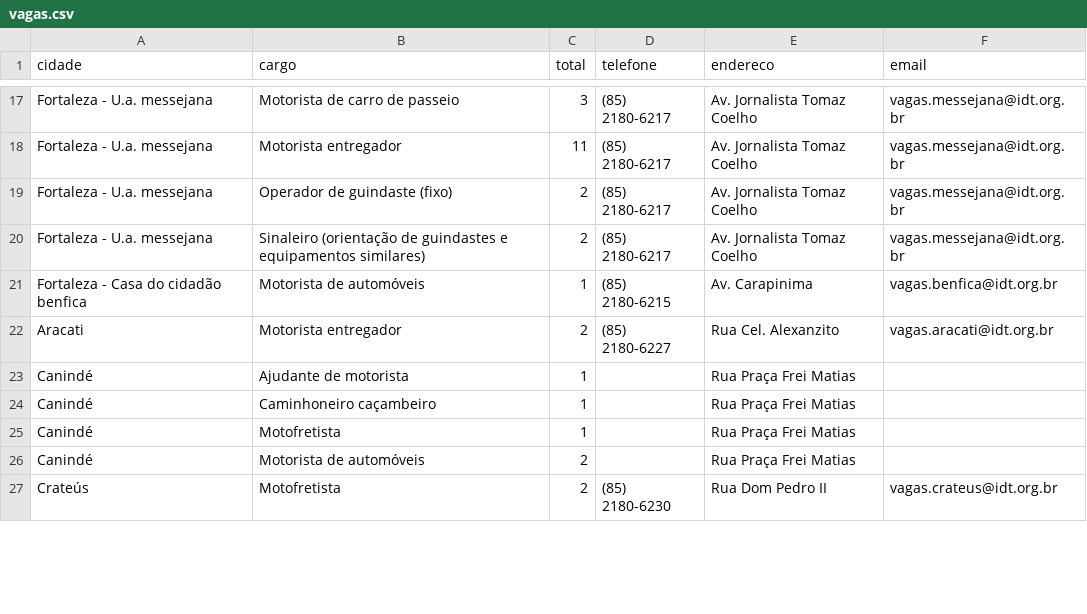
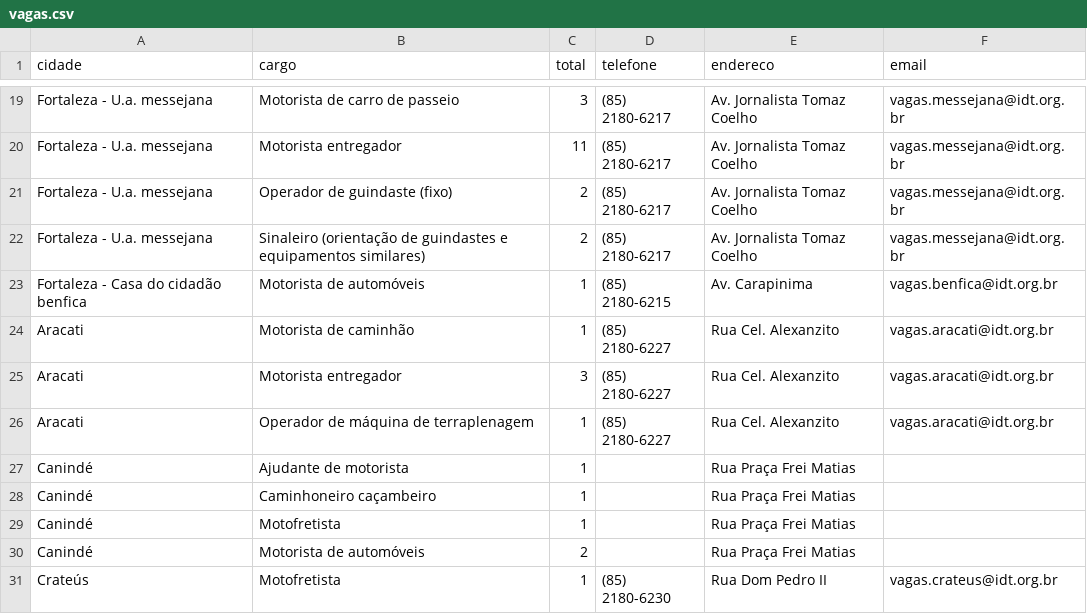
Before and after one commit to jfilhoempresarial-ops/tralienigena, a CSV file: vagas.csv, drawn as a sheet; only a part is shown, gaps mark what is left out; the diff covers the shown part only.

```diff
--- a/vagas.csv
+++ b/vagas.csv
@@ -21,3 +23,5 @@ Fortaleza - U.a. messejana,Sinaleiro (orientação de guindastes e equipamentos
 Fortaleza - Casa do cidadão benfica,Motorista de automóveis,1,(85) 2180-6215,Av. Carapinima,vagas.benfica@idt.org.br
-Aracati,Motorista entregador,2,(85) 2180-6227,Rua Cel. Alexanzito,vagas.aracati@idt.org.br
+Aracati,Motorista de caminhão,1,(85) 2180-6227,Rua Cel. Alexanzito,vagas.aracati@idt.org.br
+Aracati,Motorista entregador,3,(85) 2180-6227,Rua Cel. Alexanzito,vagas.aracati@idt.org.br
+Aracati,Operador de máquina de terraplenagem,1,(85) 2180-6227,Rua Cel. Alexanzito,vagas.aracati@idt.org.br
 Canindé,Ajudante de motorista,1,,Rua Praça Frei Matias,
@@ -26,2 +30,2 @@ Canindé,Motofretista,1,,Rua Praça Frei Matias,
 Canindé,Motorista de automóveis,2,,Rua Praça Frei Matias,
-Crateús,Motofretista,2,(85) 2180-6230,Rua Dom Pedro II,vagas.crateus@idt.org.br
+Crateús,Motofretista,1,(85) 2180-6230,Rua Dom Pedro II,vagas.crateus@idt.org.br
```
Also changed, not shown: 4 added rows, 4 removed rows and 11 edited cells elsewhere in this file.
